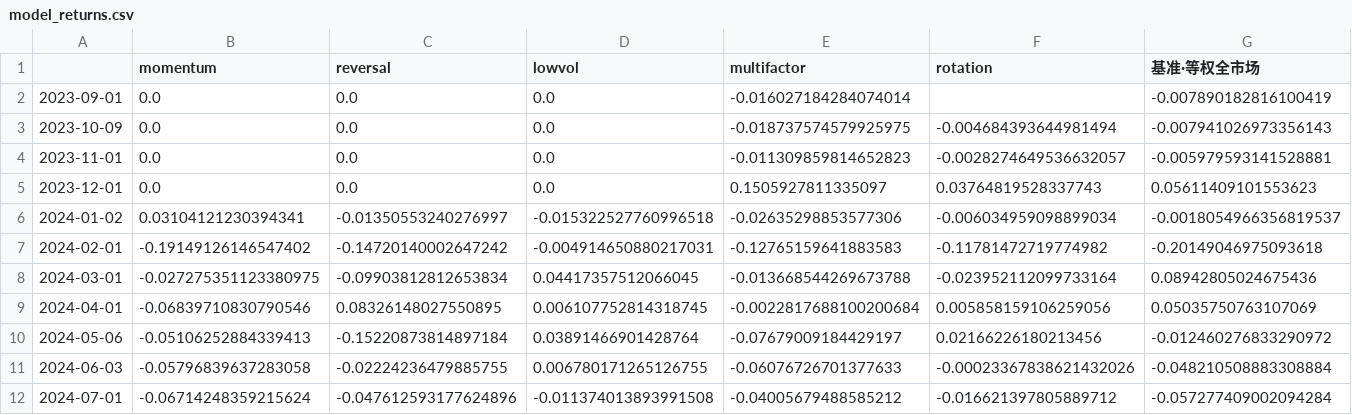
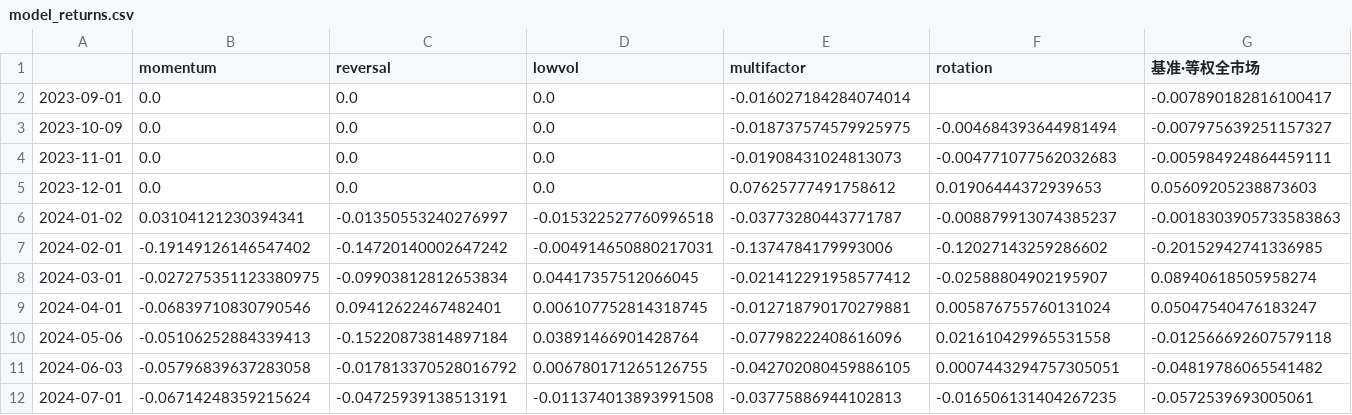
Before and after one commit to 111ignore6/ashare-quant-analysis, a CSV file: docs/simulation-all/model_returns.csv, drawn as a sheet; only a part is shown; the diff covers the shown part only; the diff names each change by its address in the sheet, - before the commit and + after, or states it on an @@ line.

```diff
--- a/docs/simulation-all/model_returns.csv
+++ b/docs/simulation-all/model_returns.csv
-G2 (基准·等权全市场): -0.007890182816100419
+G2 (基准·等权全市场): -0.007890182816100417
-G3 (基准·等权全市场): -0.007941026973356143
+G3 (基准·等权全市场): -0.007975639251157327
-E4 (multifactor): -0.011309859814652823
+E4 (multifactor): -0.01908431024813073
-F4 (rotation): -0.0028274649536632057
+F4 (rotation): -0.004771077562032683
-G4 (基准·等权全市场): -0.005979593141528881
+G4 (基准·等权全市场): -0.005984924864459111
-E5 (multifactor): 0.1505927811335097
+E5 (multifactor): 0.07625777491758612
-F5 (rotation): 0.03764819528337743
+F5 (rotation): 0.01906444372939653
-G5 (基准·等权全市场): 0.05611409101553623
+G5 (基准·等权全市场): 0.05609205238873603
-E6 (multifactor): -0.02635298853577306
+E6 (multifactor): -0.03773280443771787
-F6 (rotation): -0.006034959098899034
+F6 (rotation): -0.008879913074385237
-G6 (基准·等权全市场): -0.0018054966356819537
+G6 (基准·等权全市场): -0.0018303905733583863
-E7 (multifactor): -0.12765159641883583
+E7 (multifactor): -0.1374784179993006
-F7 (rotation): -0.11781472719774982
+F7 (rotation): -0.12027143259286602
-G7 (基准·等权全市场): -0.20149046975093618
+G7 (基准·等权全市场): -0.20152942741336985
-E8 (multifactor): -0.013668544269673788
+E8 (multifactor): -0.021412291958577412
-F8 (rotation): -0.023952112099733164
+F8 (rotation): -0.02588804902195907
-G8 (基准·等权全市场): 0.08942805024675436
+G8 (基准·等权全市场): 0.08940618505958274
-C9 (reversal): 0.08326148027550895
+C9 (reversal): 0.09412622467482401
-E9 (multifactor): -0.0022817688100200684
+E9 (multifactor): -0.012718790170279881
-F9 (rotation): 0.005858159106259056
+F9 (rotation): 0.005876755760131024
-G9 (基准·等权全市场): 0.05035750763107069
+G9 (基准·等权全市场): 0.05047540476183247
-E10 (multifactor): -0.07679009184429197
+E10 (multifactor): -0.07798222408616096
-F10 (rotation): 0.02166226180213456
+F10 (rotation): 0.021610429965531558
-G10 (基准·等权全市场): -0.012460276833290972
+G10 (基准·等权全市场): -0.012566692607579118
-C11 (reversal): -0.02224236479885755
+C11 (reversal): -0.017813370528016792
-E11 (multifactor): -0.06076726701377633
+E11 (multifactor): -0.042702080459886105
-F11 (rotation): -0.00023367838621432026
+F11 (rotation): 0.0007443294757305051
-G11 (基准·等权全市场): -0.048210508883308884
+G11 (基准·等权全市场): -0.04819786065541482
-C12 (reversal): -0.047612593177624896
+C12 (reversal): -0.04725939138513191
-E12 (multifactor): -0.04005679488585212
+E12 (multifactor): -0.03775886944102813
-F12 (rotation): -0.016621397805889712
+F12 (rotation): -0.016506131404267235
-G12 (基准·等权全市场): -0.057277409002094284
+G12 (基准·等权全市场): -0.0572539693005061
```
Also changed, not shown: 117 edited cells elsewhere in this file, docs/simulation-all/decision.csv, 9 other files.
